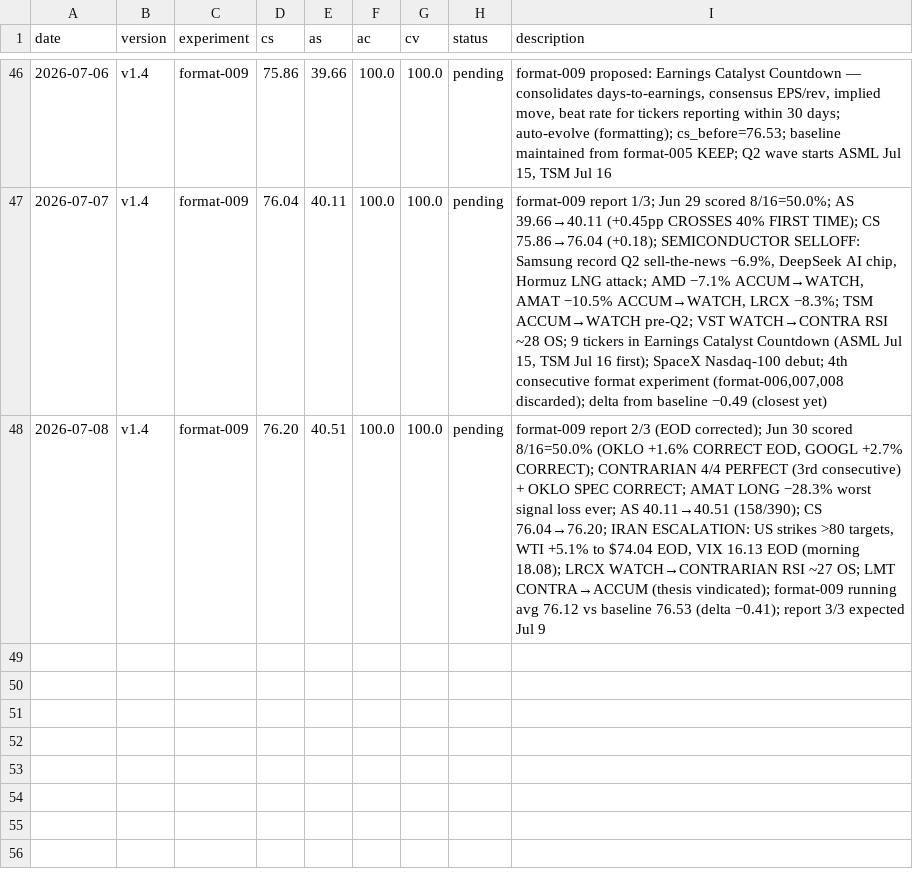
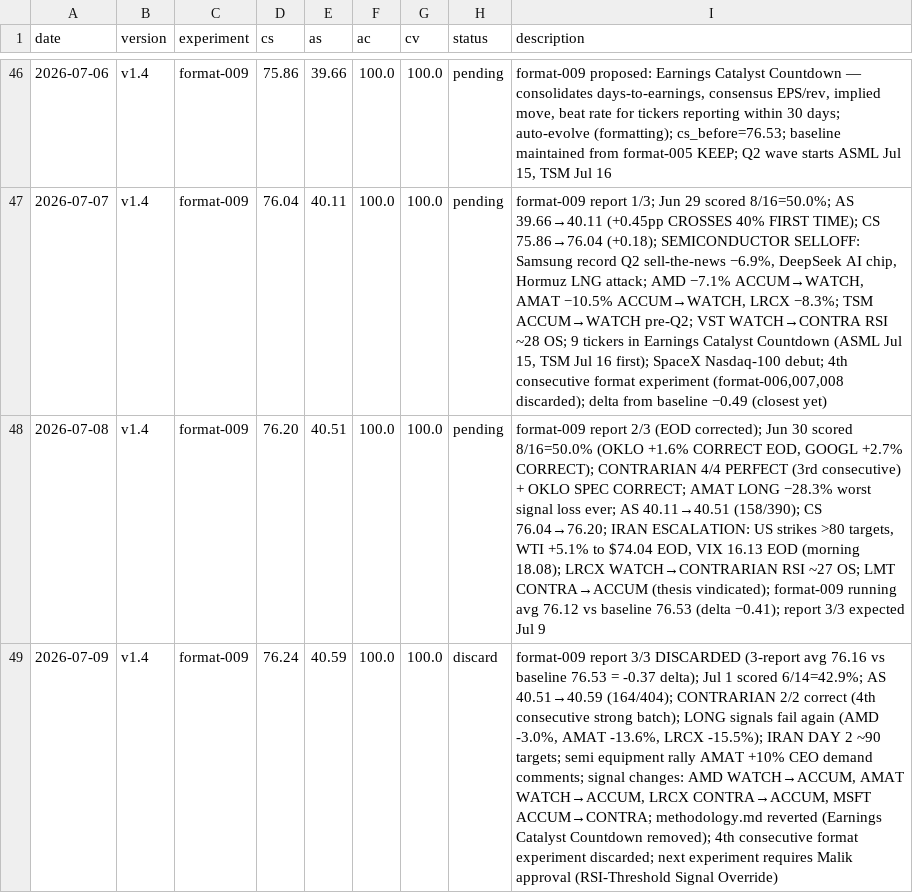
Before and after one commit to MalikJPalamar/autoresearch, a TSV file: auto-research/results.tsv, drawn as a sheet; only a part is shown, gaps mark what is left out; the diff names each change by its address in the sheet, - before the commit and + after, or states it on an @@ line.

```diff
--- a/auto-research/results.tsv
+++ b/auto-research/results.tsv
+row 49: 2026-07-09 | v1.4 | format-009 | 76.24 | 40.59 | 100.0 | 100.0 | discard | format-009 report 3/3 DISCARDED (3-report avg 76.16 vs baseline 76.53 = -0.37 delta); Jul 1 scored 6/14=42.9%; AS 40.51→40.59 (164/404); CONTRARIAN 2/2 correct (4th consecutive strong batch); LONG signals fail again (AMD -3.0%, AMAT -13.6%, LRCX -15.5%); IRAN DAY 2 ~90 targets; semi equipment rally AMAT +10% CEO demand comments; signal changes: AMD WATCH→ACCUM, AMAT WATCH→ACCUM, LRCX CONTRA→ACCUM, MSFT ACCUM→CONTRA; methodology.md reverted (Earnings Catalyst Countdown removed); 4th consecutive format experiment discarded; next experiment requires Malik approval (RSI-Threshold Signal Override)
```
Also changed, not shown: 3 other files.
